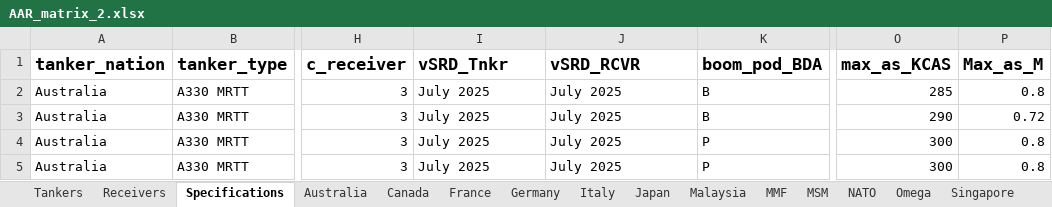
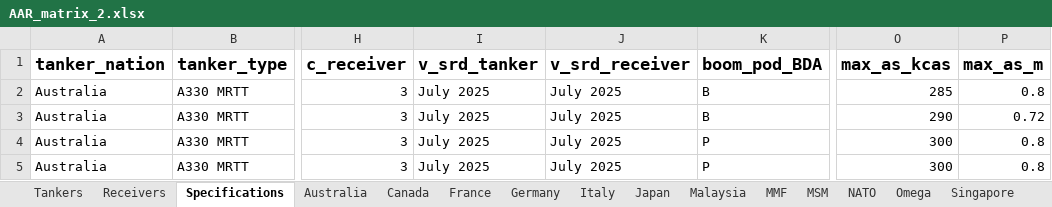
Before and after one commit to evajw/AAR-compatibility, an Excel workbook: Database/AAR_matrix_2.xlsx, sheet Specifications, drawn as a sheet; only a part is shown, gaps mark what is left out; values as stored, in another font and other column widths than the file's, no borders; conditional formats not drawn; the diff names each change by its address in the sheet, - before the commit and + after, or states it on an @@ line.

```diff
--- a/Database/AAR_matrix_2.xlsx (sheet Specifications)
+++ b/Database/AAR_matrix_2.xlsx (sheet Specifications)
-I1: vSRD_Tnkr
+I1: v_srd_tanker
-J1: vSRD_RCVR
+J1: v_srd_receiver
-O1: max_as_KCAS
+O1: max_as_kcas
-P1: Max_as_M
+P1: max_as_m
```
Also changed, not shown: sheet NATO, sheet Spain, sheet Sweden, sheet Turkey, sheet Germany, sheet Canada, 12 more sheets, 1 other file.
